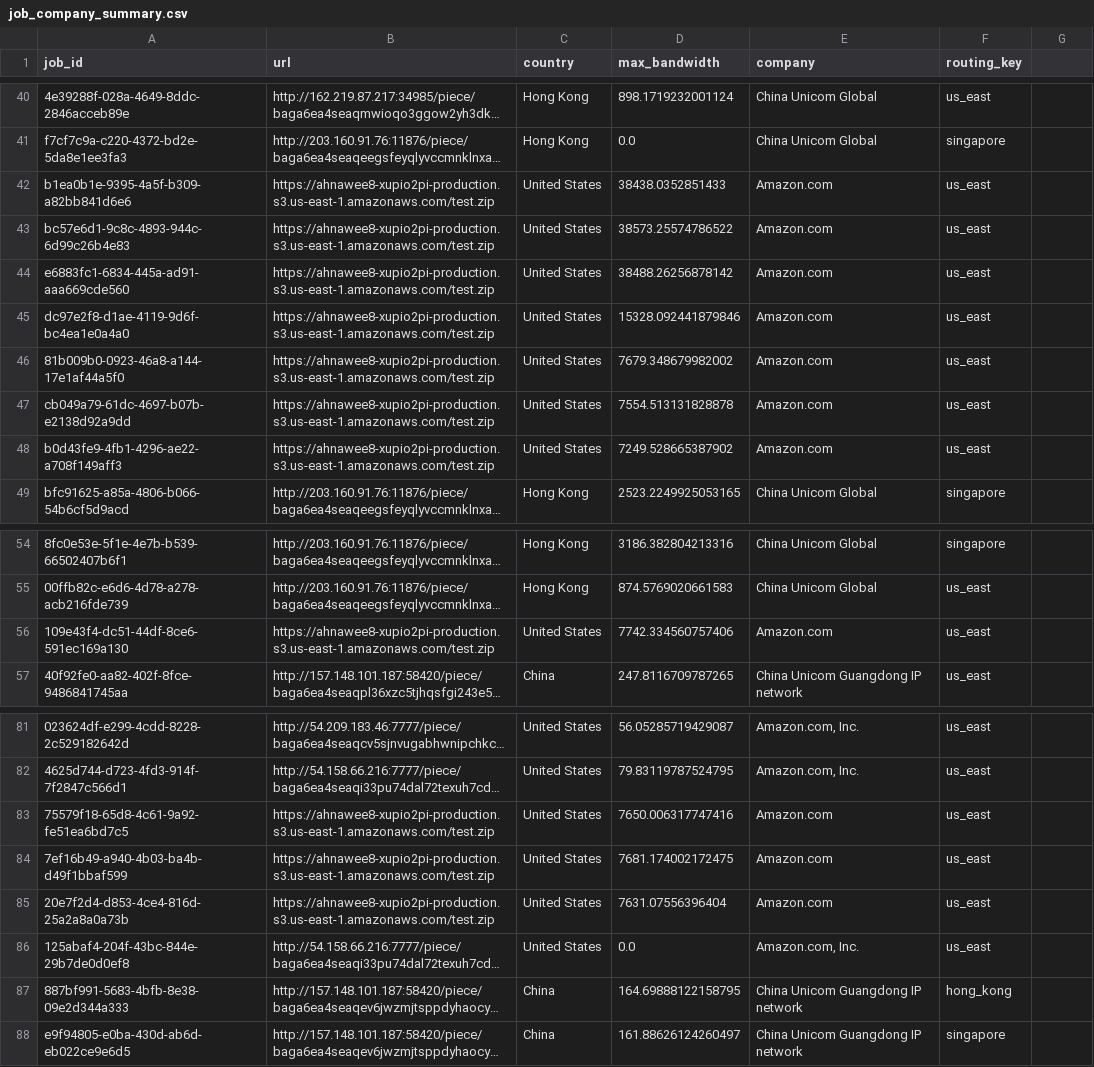
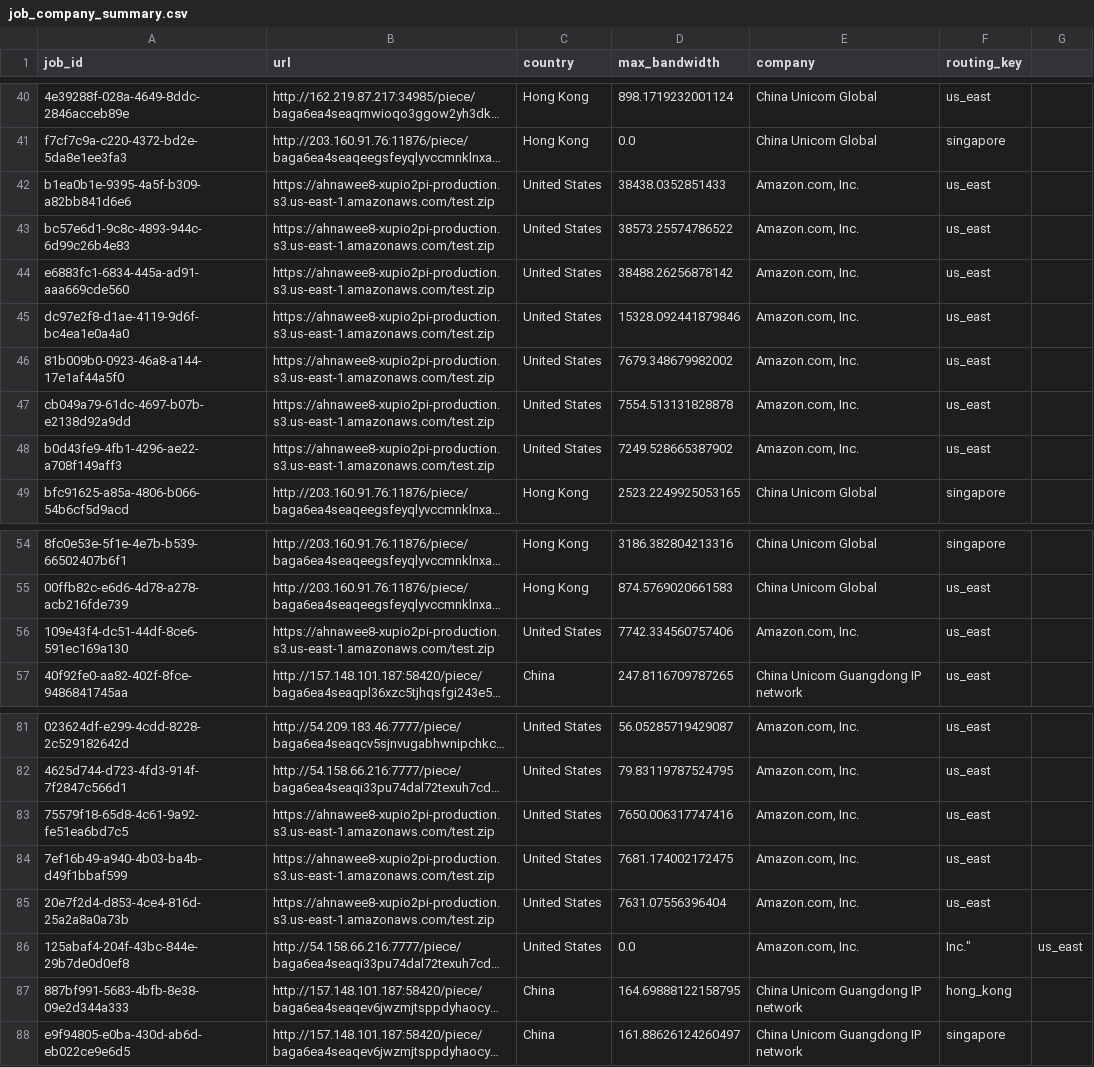
Before and after one commit to ikeschmack/fc-bms-research, a CSV file: csv/job_company_summary.csv, drawn as a sheet; only a part is shown, gaps mark what is left out; long unchanged cells end in …; the diff names each change by its address in the sheet, - before the commit and + after, or states it on an @@ line.

Commit message:
wrong comany name

```diff
--- a/csv/job_company_summary.csv
+++ b/csv/job_company_summary.csv
-E42:E48 (company): Amazon.com
+E42:E48 (company): Amazon.com, Inc.
-E56 (company): Amazon.com
+E56 (company): Amazon.com, Inc.
-E83:E85 (company): Amazon.com
+E83:E85 (company): Amazon.com, Inc.
-F86 (routing_key): us_east
+F86 (routing_key): Inc."
-G86: (empty)
+G86: us_east
```
